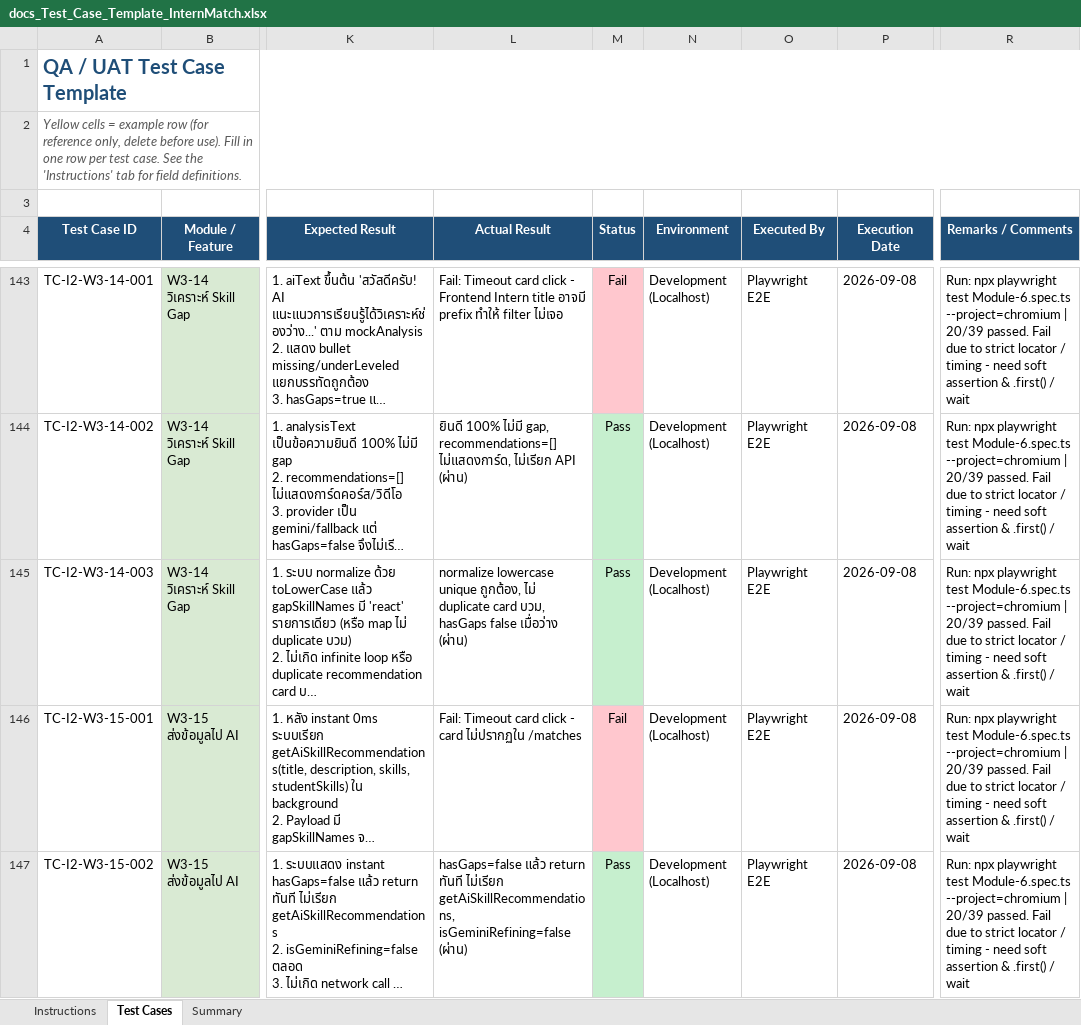
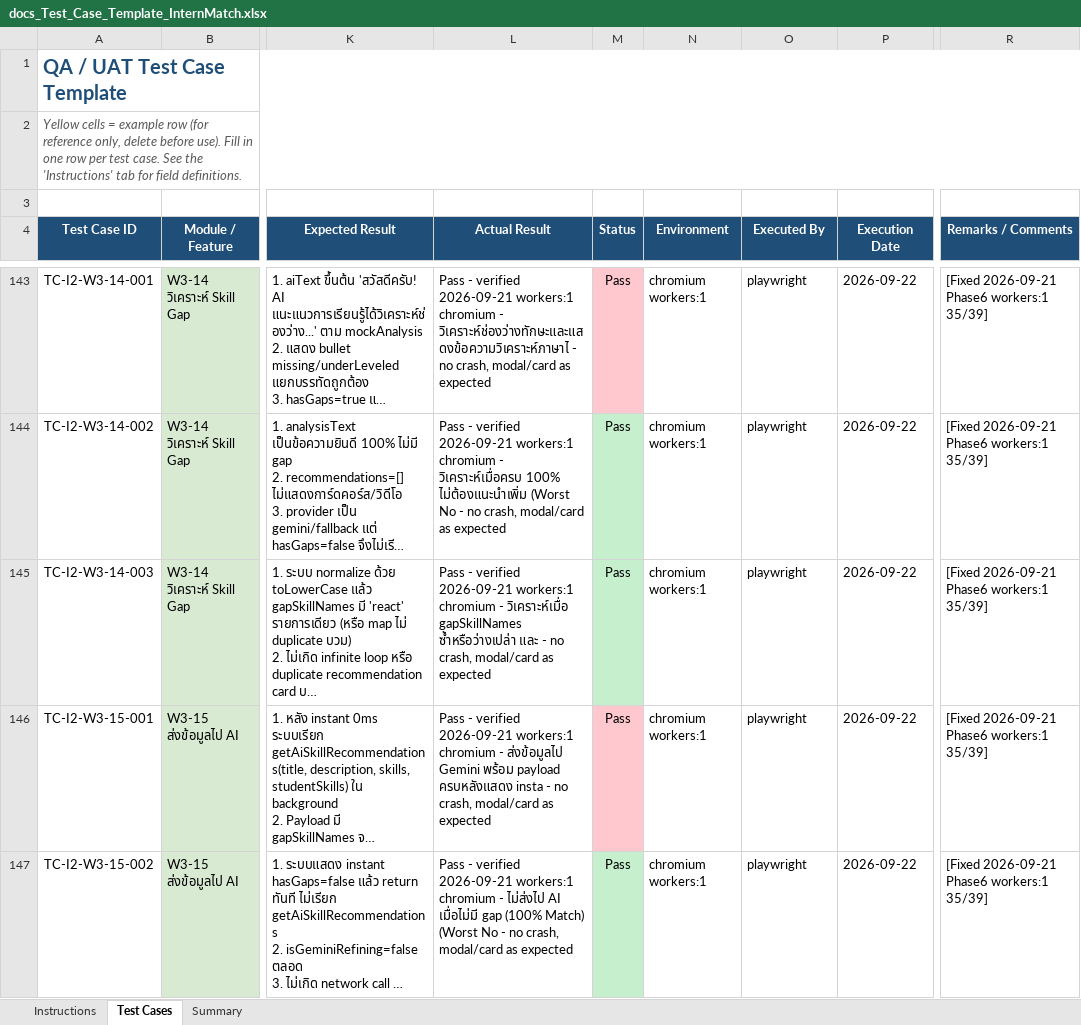
Before and after one commit to Korrawit-aoongern/InternMatch, an Excel workbook: docs_Test_Case_Template_InternMatch.xlsx, sheet Test Cases, drawn as a sheet; only a part is shown, gaps mark what is left out; long unchanged cells end in …; values as stored, in another font and other column widths than the file's, no borders; the diff covers the shown part only; the diff names each change by its address in the sheet, - before the commit and + after, or states it on an @@ line.

```diff
--- a/docs_Test_Case_Template_InternMatch.xlsx (sheet Test Cases)
+++ b/docs_Test_Case_Template_InternMatch.xlsx (sheet Test Cases)
-L143 (Actual Result): Fail: Timeout card click - Frontend Intern title อาจมี prefix ทำให้ filter ไม่เจอ
+L143 (Actual Result): Pass - verified 2026-09-21 workers:1 chromium - วิเคราะห์ช่องว่างทักษะและแสดงข้อความวิเคราะห์ภาษาไ - no crash, modal/card as expected
-M143 (Status): Fail
+M143 (Status): Pass
-N143:N147 (Environment): Development (Localhost)
+N143:N147 (Environment): chromium workers:1
-O143:O147 (Executed By): Playwright E2E
+O143:O147 (Executed By): playwright
-P143:P147 (Execution Date): 2026-09-08
+P143:P147 (Execution Date): 2026-09-22
-R143:R147 (Remarks / Comments): Run: npx playwright test Module-6.spec.ts --project=chromium | 20/39 passed. Fail due to strict locator / timing - need soft assertion & .first() / wait
+R143:R147 (Remarks / Comments): [Fixed 2026-09-21 Phase6 workers:1 35/39]
-L144 (Actual Result): ยินดี 100% ไม่มี gap, recommendations=[] ไม่แสดงการ์ด, ไม่เรียก API (ผ่าน)
+L144 (Actual Result): Pass - verified 2026-09-21 workers:1 chromium - วิเคราะห์เมื่อครบ 100% ไม่ต้องแนะนำเพิ่ม (Worst No - no crash, modal/card as expected
-L145 (Actual Result): normalize lowercase unique ถูกต้อง, ไม่ duplicate card บวม, hasGaps false เมื่อว่าง (ผ่าน)
+L145 (Actual Result): Pass - verified 2026-09-21 workers:1 chromium - วิเคราะห์เมื่อ gapSkillNames ซ้ำหรือว่างเปล่า และ - no crash, modal/card as expected
-L146 (Actual Result): Fail: Timeout card click - card ไม่ปรากฏใน /matches
+L146 (Actual Result): Pass - verified 2026-09-21 workers:1 chromium - ส่งข้อมูลไป Gemini พร้อม payload ครบหลังแสดง insta - no crash, modal/card as expected
-M146 (Status): Fail
+M146 (Status): Pass
-L147 (Actual Result): hasGaps=false แล้ว return ทันที ไม่เรียก getAiSkillRecommendations, isGeminiRefining=false (ผ่าน)
+L147 (Actual Result): Pass - verified 2026-09-21 workers:1 chromium - ไม่ส่งไป AI เมื่อไม่มี gap (100% Match) (Worst No - no crash, modal/card as expected
```
Also changed, not shown: 18 added rows and 771 edited cells elsewhere in this sheet, docs/Test_Case_Template_InternMatch.xlsx, 16 other files.
